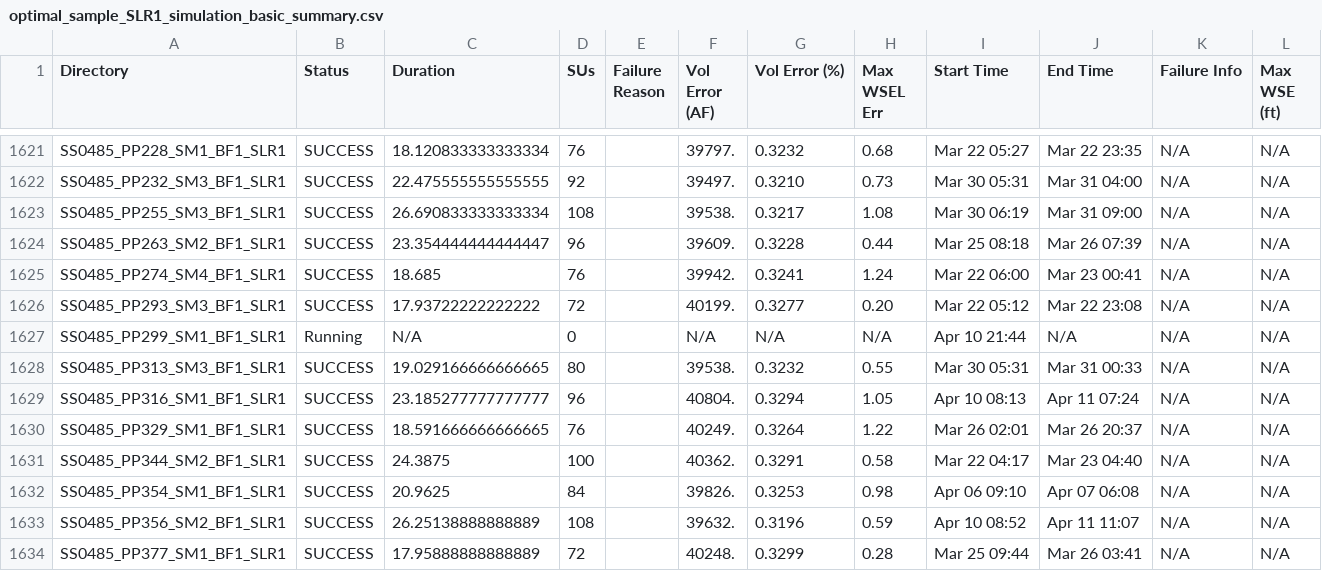
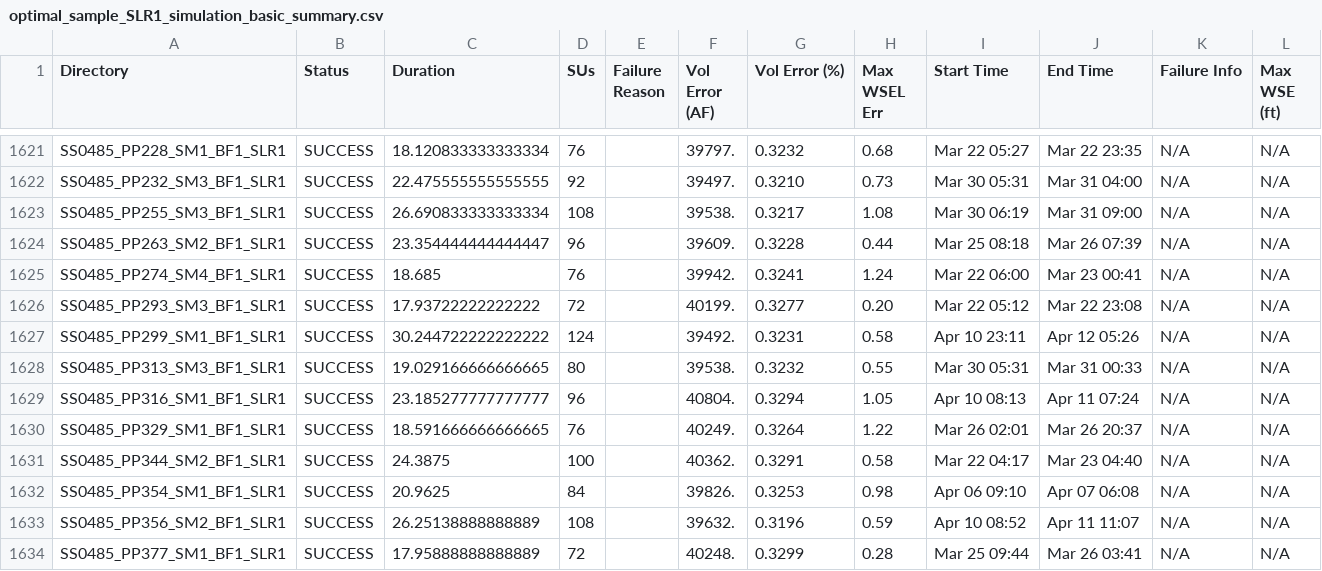
Before and after one commit to akhalid-twi/COJ-production, a CSV file: assets/optimal_sample_SLR1_simulation_basic_summary.csv, drawn as a sheet; only a part is shown, gaps mark what is left out; the diff names each change by its address in the sheet, - before the commit and + after, or states it on an @@ line.

```diff
--- a/assets/optimal_sample_SLR1_simulation_basic_summary.csv
+++ b/assets/optimal_sample_SLR1_simulation_basic_summary.csv
-B1627 (Status): Running
+B1627 (Status): SUCCESS
-C1627 (Duration): N/A
+C1627 (Duration): 30.244722222222222
-D1627 (SUs): 0
+D1627 (SUs): 124
-F1627 (Vol Error (AF)): N/A
+F1627 (Vol Error (AF)): 39492.
-G1627 (Vol Error (%)): N/A
+G1627 (Vol Error (%)): 0.3231
-H1627 (Max WSEL Err): N/A
+H1627 (Max WSEL Err): 0.58
-I1627 (Start Time): Apr 10 21:44
+I1627 (Start Time): Apr 10 23:11
-J1627 (End Time): N/A
+J1627 (End Time): Apr 12 05:26
```
Also changed, not shown: 1 other file.
